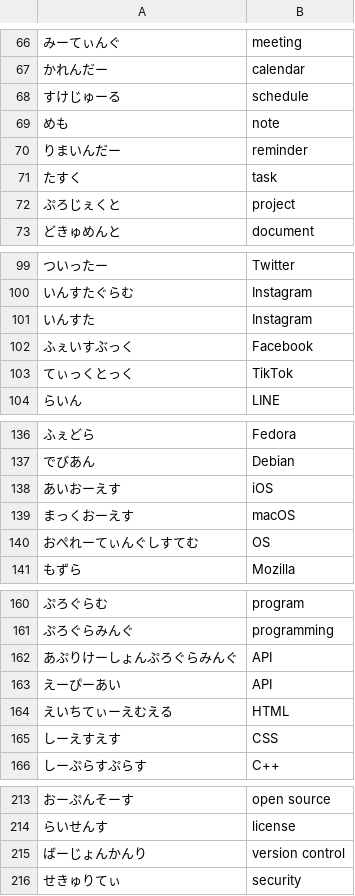
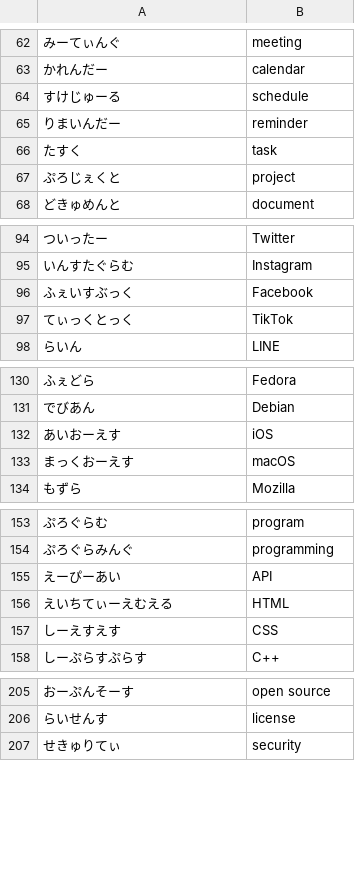
Before and after one commit to marutyan/uzumi, a TSV file: app/src/main/assets/english-words.tsv, drawn as a sheet; only a part is shown, gaps mark what is left out; the diff covers the shown part only.

```diff
--- a/app/src/main/assets/english-words.tsv
+++ b/app/src/main/assets/english-words.tsv
@@ -68,3 +64,2 @@
 すけじゅーる	schedule
-めも	note
 りまいんだー	reminder
@@ -100,3 +95,2 @@
 いんすたぐらむ	Instagram
-いんすた	Instagram
 ふぇいすぶっく	Facebook
@@ -139,3 +133,2 @@
 まっくおーえす	macOS
-おぺれーてぃんぐしすてむ	OS
 もずら	Mozilla
@@ -161,3 +154,2 @@
 ぷろぐらみんぐ	programming
-あぷりけーしょんぷろぐらみんぐ	API
 えーぴーあい	API
@@ -214,3 +206,2 @@
 らいせんす	license
-ばーじょんかんり	version control
 せきゅりてぃ	security
```
Also changed, not shown: 13 removed rows and 1 edited cell elsewhere in this file, 1 other file.
